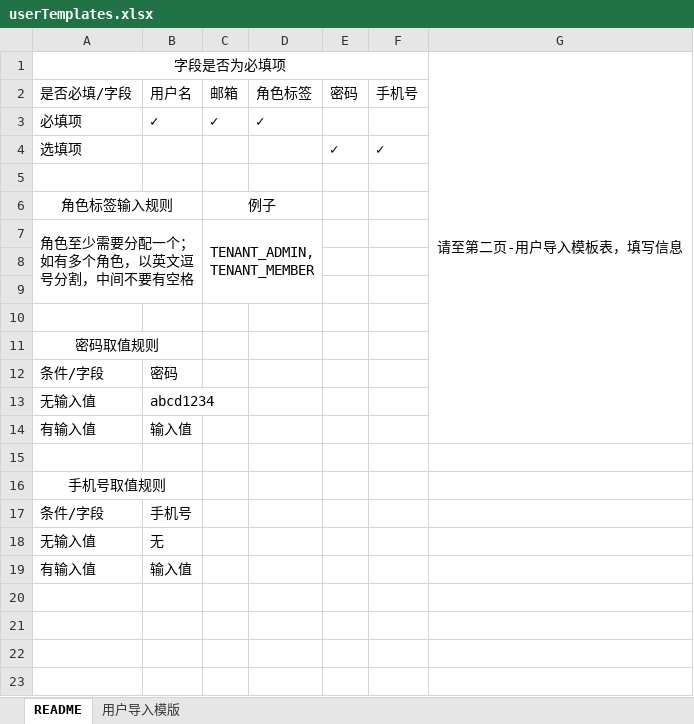
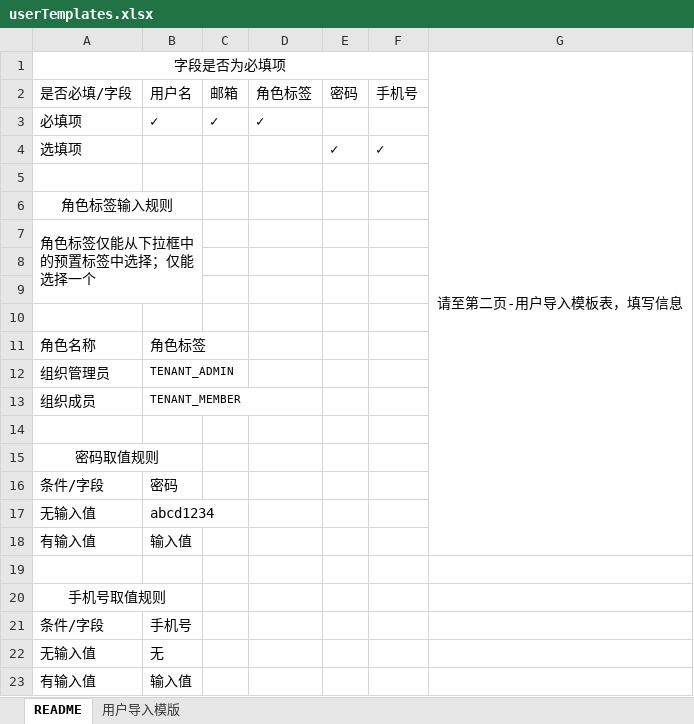
Before and after one commit to open-hand/choerodon-iam, an Excel workbook: src/main/resources/templates/userTemplates.xlsx, sheet README, drawn as a sheet; values as stored, in another font and other column widths than the file's, no borders; removed rows and columns are numbered as before the commit, all else as after; the diff names each change by its address in the sheet, - before the commit and + after, or states it on an @@ line.

```diff
--- a/src/main/resources/templates/userTemplates.xlsx (sheet README)
+++ b/src/main/resources/templates/userTemplates.xlsx (sheet README)
-C6: 例子
+C6: (empty)
-C6:D6 merged
-row 7: 角色至少需要分配一个；如有多个角色，以英文逗号分割，中间不要有空格 |  | TENANT_ADMIN,TENANT_MEMBER
+row 7: 角色标签仅能从下拉框中的预置标签中选择；仅能选择一个
+row 10: (empty)
+row 11: 角色名称 | 角色标签
+row 12: 组织管理员 | TENANT_ADMIN
+row 13: 组织成员 | TENANT_MEMBER
```
Also changed, not shown: 7 other files.
